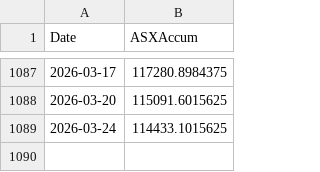
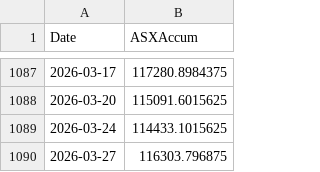
Before and after one commit to kletts/au-vix, a CSV file: asxaccum.csv, drawn as a sheet; only a part is shown, gaps mark what is left out.

Commit message:
Push update back to repo
Files changed:
M	asxaccum.csv
M	avix.csv

```diff
--- a/asxaccum.csv
+++ b/asxaccum.csv
@@ -1089 +1089,2 @@
 2026-03-24,114433.1015625
+2026-03-27,116303.796875
```
Also changed, not shown: avix.csv.
